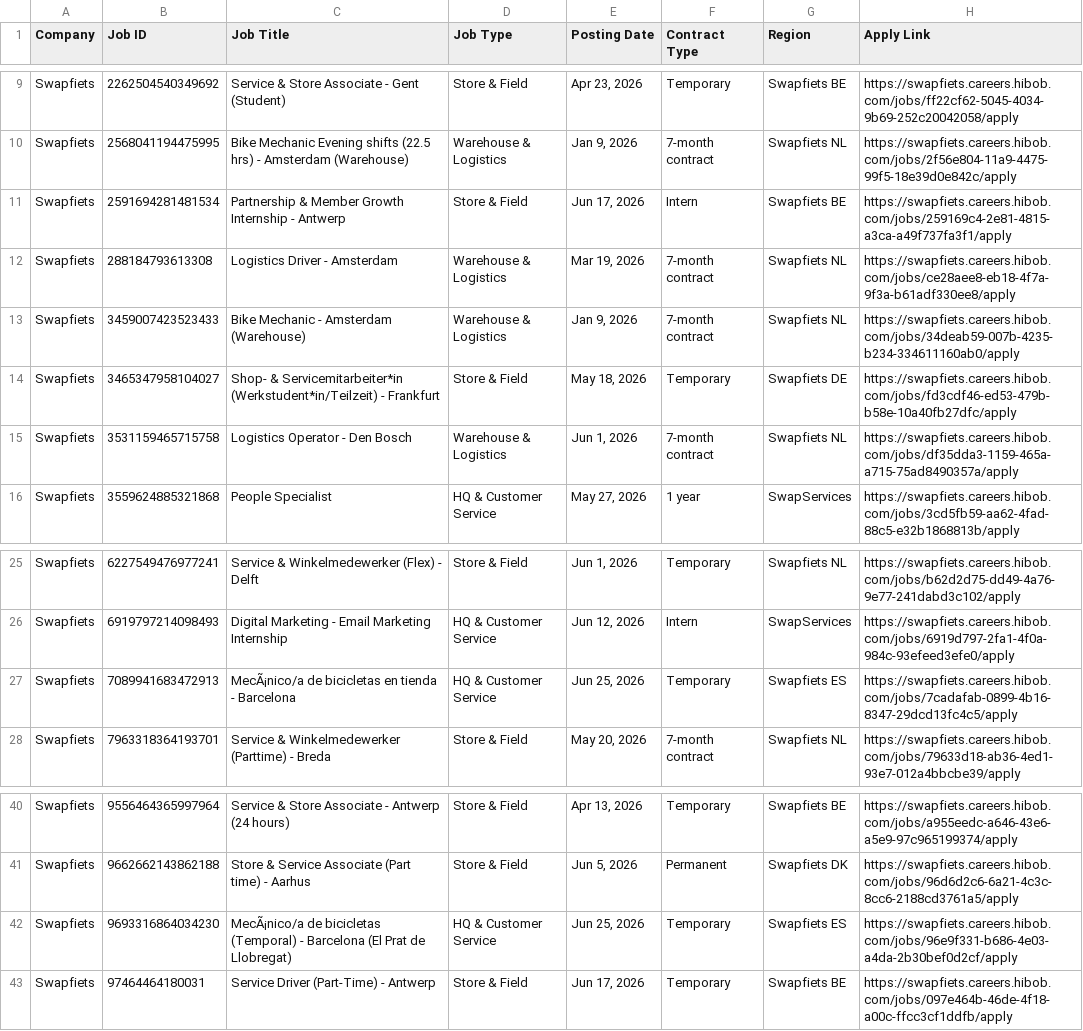
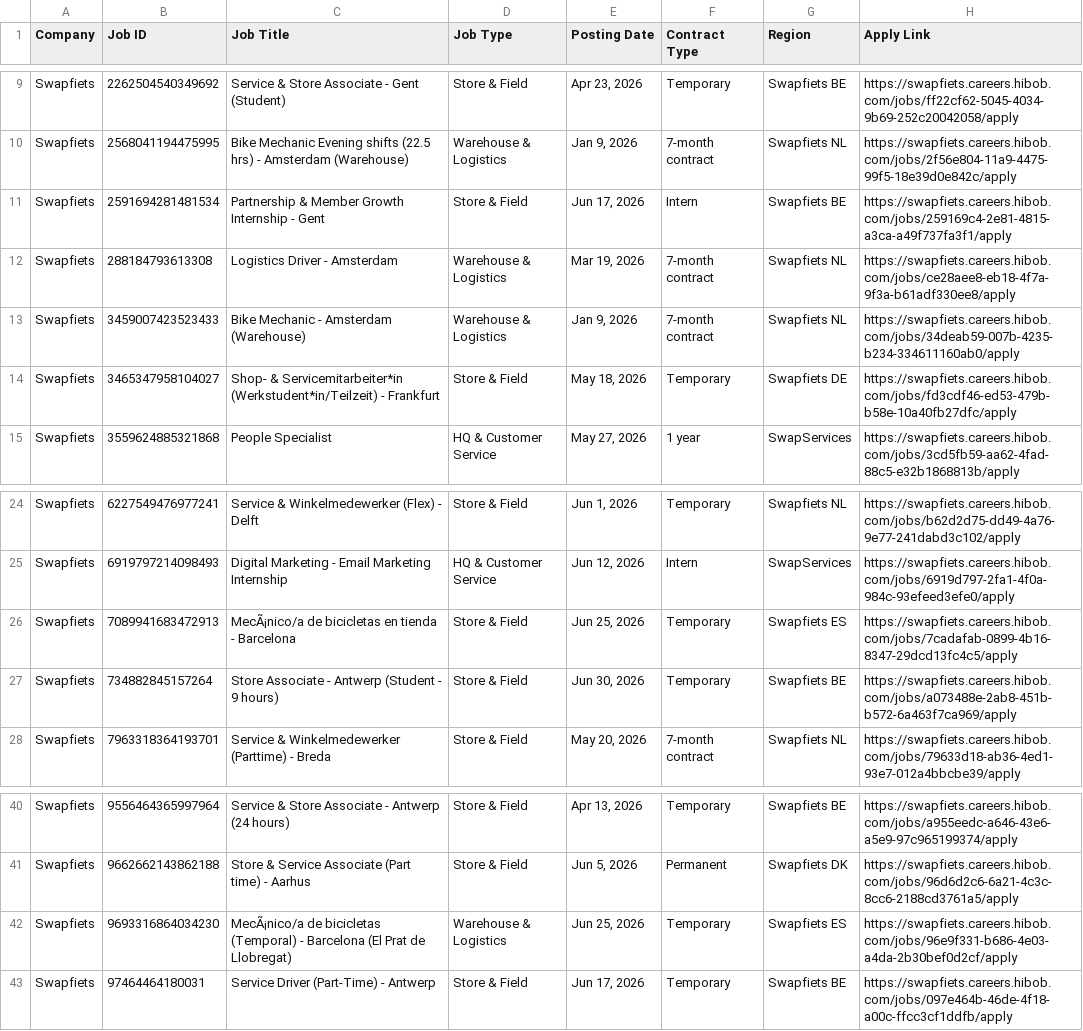
Before and after one commit to rakshit3549/jobpage, a CSV file: scraped_jobs_list.csv, drawn as a sheet; only a part is shown, gaps mark what is left out.

```diff
--- a/scraped_jobs_list.csv
+++ b/scraped_jobs_list.csv
@@ -10,3 +10,3 @@ Swapfiets,2262504540349692,Service & Store Associate - Gent (Student),Store & Fi
 Swapfiets,2568041194475995,Bike Mechanic Evening shifts (22.5 hrs) - Amsterdam (Warehouse),Warehouse & Logistics,"Jan 9, 2026",7-month contract,Swapfiets NL,https://swapfiets.careers.hibob.com/jobs/2f56e804-11a9-4475-99f5-18e39d0e842c/apply
-Swapfiets,2591694281481534,Partnership & Member Growth Internship - Antwerp,Store & Field,"Jun 17, 2026",Intern,Swapfiets BE,https://swapfiets.careers.hibob.com/jobs/259169c4-2e81-4815-a3ca-a49f737fa3f1/apply
+Swapfiets,2591694281481534,Partnership & Member Growth Internship - Gent,Store & Field,"Jun 17, 2026",Intern,Swapfiets BE,https://swapfiets.careers.hibob.com/jobs/259169c4-2e81-4815-a3ca-a49f737fa3f1/apply
 Swapfiets,288184793613308,Logistics Driver - Amsterdam,Warehouse & Logistics,"Mar 19, 2026",7-month contract,Swapfiets NL,https://swapfiets.careers.hibob.com/jobs/ce28aee8-eb18-4f7a-9f3a-b61adf330ee8/apply
@@ -14,3 +14,2 @@ Swapfiets,3459007423523433,Bike Mechanic - Amsterdam (Warehouse),Warehouse & Log
 Swapfiets,3465347958104027,Shop- & Servicemitarbeiter*in (Werkstudent*in/Teilzeit) - Frankfurt,Store & Field,"May 18, 2026",Temporary,Swapfiets DE,https://swapfiets.careers.hibob.com/jobs/fd3cdf46-ed53-479b-b58e-10a40fb27dfc/apply
-Swapfiets,3531159465715758,Logistics Operator - Den Bosch,Warehouse & Logistics,"Jun 1, 2026",7-month contract,Swapfiets NL,https://swapfiets.careers.hibob.com/jobs/df35dda3-1159-465a-a715-75ad8490357a/apply
 Swapfiets,3559624885321868,People Specialist,HQ & Customer Service,"May 27, 2026",1 year,SwapServices,https://swapfiets.careers.hibob.com/jobs/3cd5fb59-aa62-4fad-88c5-e32b1868813b/apply
@@ -26,3 +25,4 @@ Swapfiets,6227549476977241,Service & Winkelmedewerker (Flex) - Delft,Store & Fie
 Swapfiets,6919797214098493,Digital Marketing - Email Marketing Internship,HQ & Customer Service,"Jun 12, 2026",Intern,SwapServices,https://swapfiets.careers.hibob.com/jobs/6919d797-2fa1-4f0a-984c-93efeed3efe0/apply
-Swapfiets,7089941683472913,MecÃ¡nico/a de bicicletas en tienda - Barcelona,HQ & Customer Service,"Jun 25, 2026",Temporary,Swapfiets ES,https://swapfiets.careers.hibob.com/jobs/7cadafab-0899-4b16-8347-29dcd13fc4c5/apply
+Swapfiets,7089941683472913,MecÃ¡nico/a de bicicletas en tienda - Barcelona,Store & Field,"Jun 25, 2026",Temporary,Swapfiets ES,https://swapfiets.careers.hibob.com/jobs/7cadafab-0899-4b16-8347-29dcd13fc4c5/apply
+Swapfiets,734882845157264,Store Associate - Antwerp (Student - 9 hours),Store & Field,"Jun 30, 2026",Temporary,Swapfiets BE,https://swapfiets.careers.hibob.com/jobs/a073488e-2ab8-451b-b572-6a463f7ca969/apply
 Swapfiets,7963318364193701,Service & Winkelmedewerker (Parttime) - Breda,Store & Field,"May 20, 2026",7-month contract,Swapfiets NL,https://swapfiets.careers.hibob.com/jobs/79633d18-ab36-4ed1-93e7-012a4bbcbe39/apply
@@ -41,3 +41,3 @@ Swapfiets,9556464365997964,Service & Store Associate - Antwerp (24 hours),Store
 Swapfiets,9662662143862188,Store & Service Associate (Part time) - Aarhus,Store & Field,"Jun 5, 2026",Permanent,Swapfiets DK,https://swapfiets.careers.hibob.com/jobs/96d6d2c6-6a21-4c3c-8cc6-2188cd3761a5/apply
-Swapfiets,9693316864034230,MecÃ¡nico/a de bicicletas (Temporal) - Barcelona (El Prat de Llobregat),HQ & Customer Service,"Jun 25, 2026",Temporary,Swapfiets ES,https://swapfiets.careers.hibob.com/jobs/96e9f331-b686-4e03-a4da-2b30bef0d2cf/apply
+Swapfiets,9693316864034230,MecÃ¡nico/a de bicicletas (Temporal) - Barcelona (El Prat de Llobregat),Warehouse & Logistics,"Jun 25, 2026",Temporary,Swapfiets ES,https://swapfiets.careers.hibob.com/jobs/96e9f331-b686-4e03-a4da-2b30bef0d2cf/apply
 Swapfiets,97464464180031,Service Driver (Part-Time) - Antwerp,Store & Field,"Jun 17, 2026",Temporary,Swapfiets BE,https://swapfiets.careers.hibob.com/jobs/097e464b-46de-4f18-a00c-ffcc3cf1ddfb/apply
```
